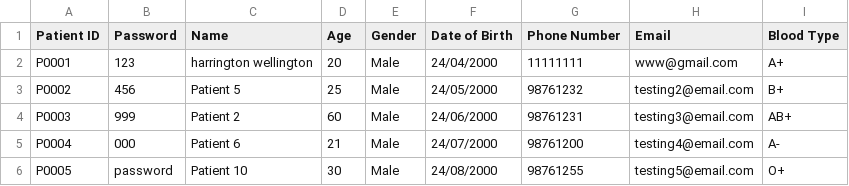
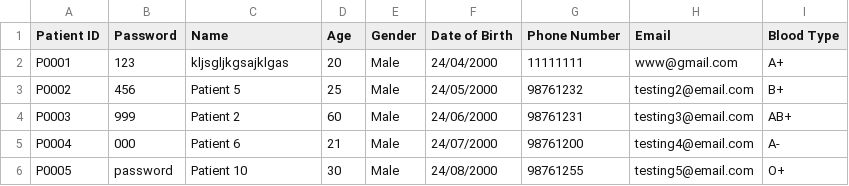
Before and after one commit to liuconggg/SC2002-SCSA-Group-2, a CSV file: data/Patient.csv, drawn as a sheet.

```diff
--- a/data/Patient.csv
+++ b/data/Patient.csv
@@ -1,3 +1,3 @@
 Patient ID,Password,Name,Age,Gender,Date of Birth,Phone Number,Email,Blood Type
-P0001,123,harrington wellington,20,Male,24/04/2000,11111111,www@gmail.com,A+
+P0001,123,kljsgljkgsajklgas,20,Male,24/04/2000,11111111,www@gmail.com,A+
 P0002,456,Patient 5,25,Male,24/05/2000,98761232,testing2@email.com,B+
```
Also changed, not shown: 26 other files.
